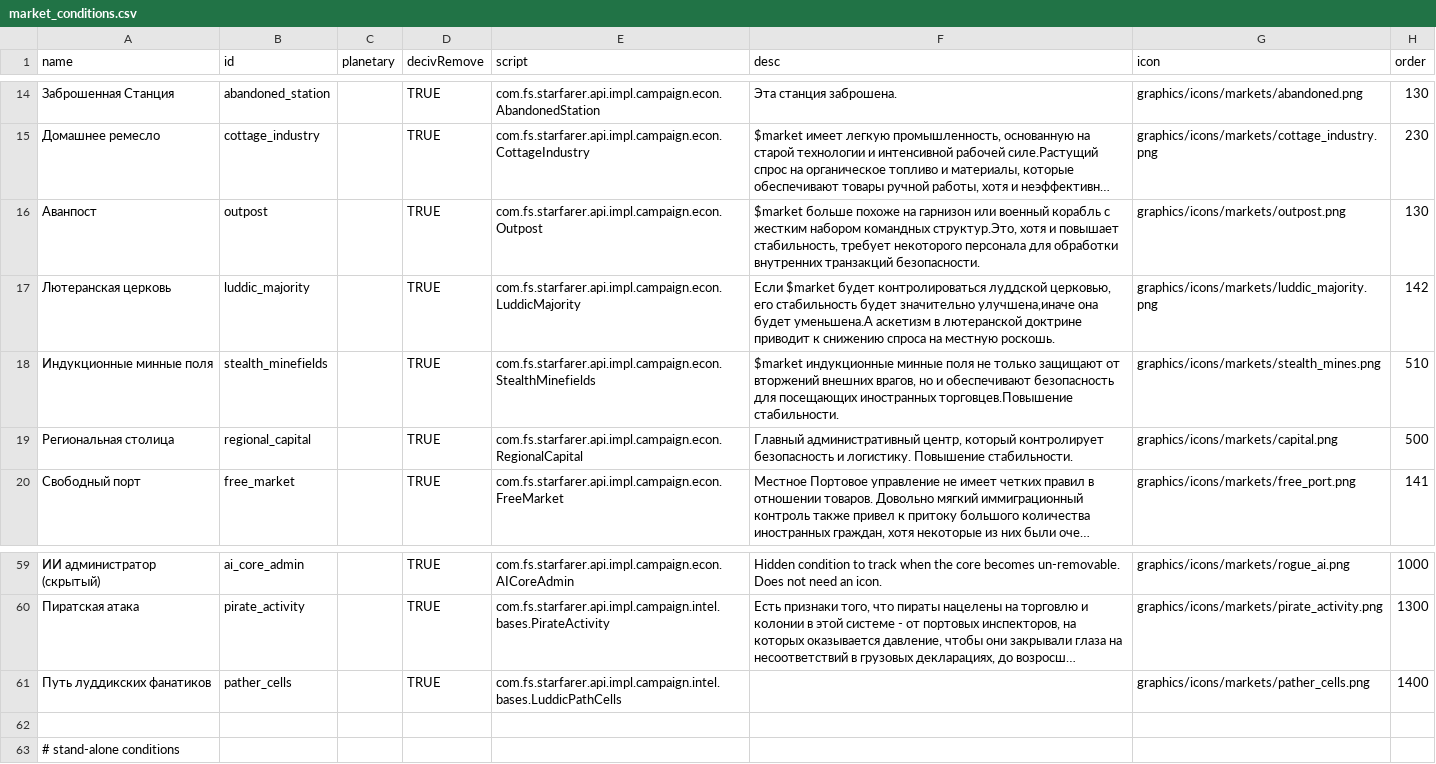
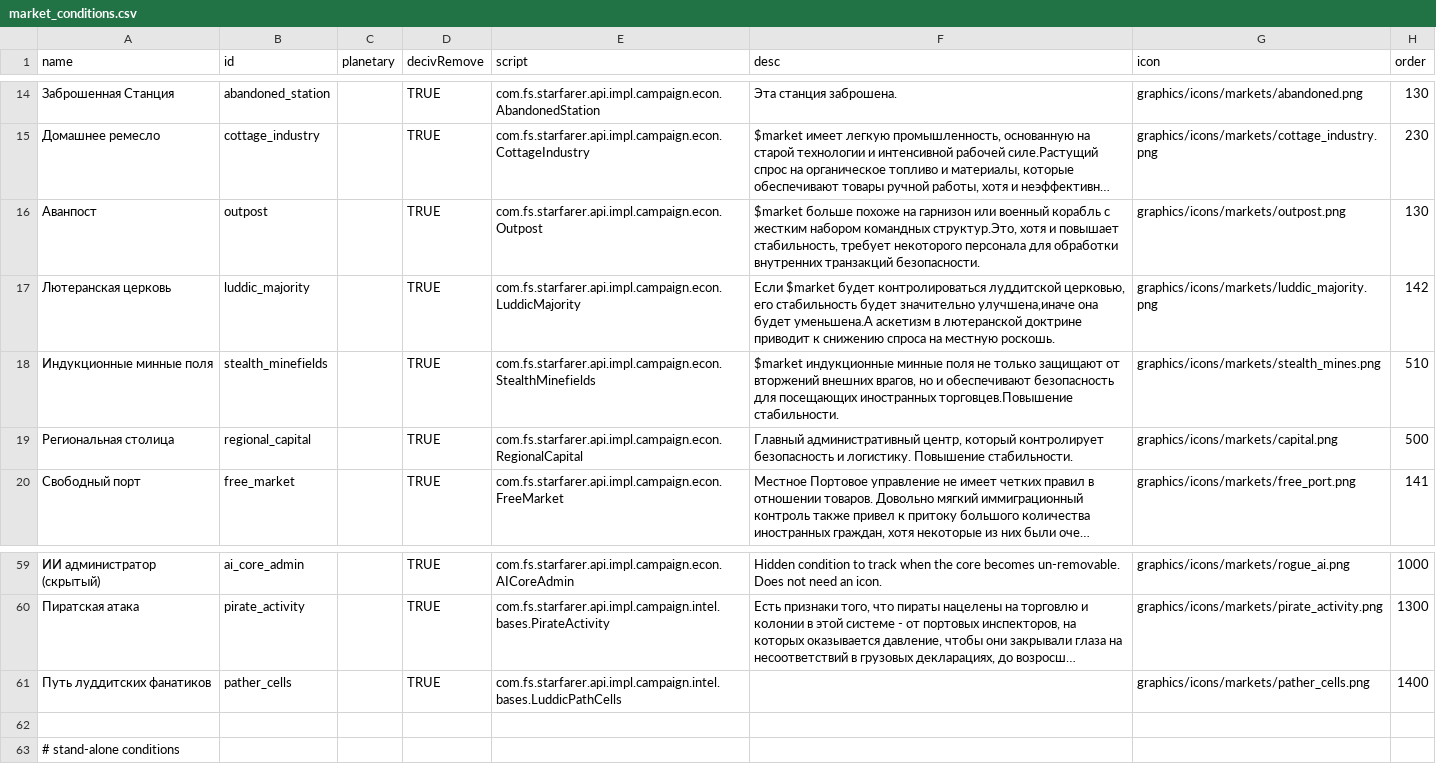
Before and after one commit to Kazbek/StarSectorLocalizer, a CSV file: Translation/Languages/ru/starsector-core/data/campaign/market_conditions.csv, drawn as a sheet; only a part is shown, gaps mark what is left out; long unchanged cells end in …; the diff names each change by its address in the sheet, - before the commit and + after, or states it on an @@ line.

```diff
--- a/Translation/Languages/ru/starsector-core/data/campaign/market_conditions.csv
+++ b/Translation/Languages/ru/starsector-core/data/campaign/market_conditions.csv
-F17 (desc): …будет контролироваться луддской церковью, его…
+F17 (desc): …будет контролироваться луддитской церковью, его…
-A61 (name): Путь луддикских фанатиков
+A61 (name): Путь луддитских фанатиков
```
Also changed, not shown: Translation/Languages/ru/starsector-core/data/campaign/special_items.csv, 8 other files.
